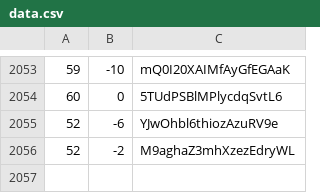
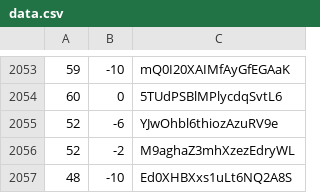
Before and after one commit to martinjc/action-and-map, a CSV file: web/data/data.csv, drawn as a sheet; only a part is shown, gaps mark what is left out; the diff names each change by its address in the sheet, - before the commit and + after, or states it on an @@ line.

Commit message:
update

```diff
--- a/web/data/data.csv
+++ b/web/data/data.csv
+row 2057: 48 | -10 | Ed0XHBXxs1uLt6NQ2A8S
```
